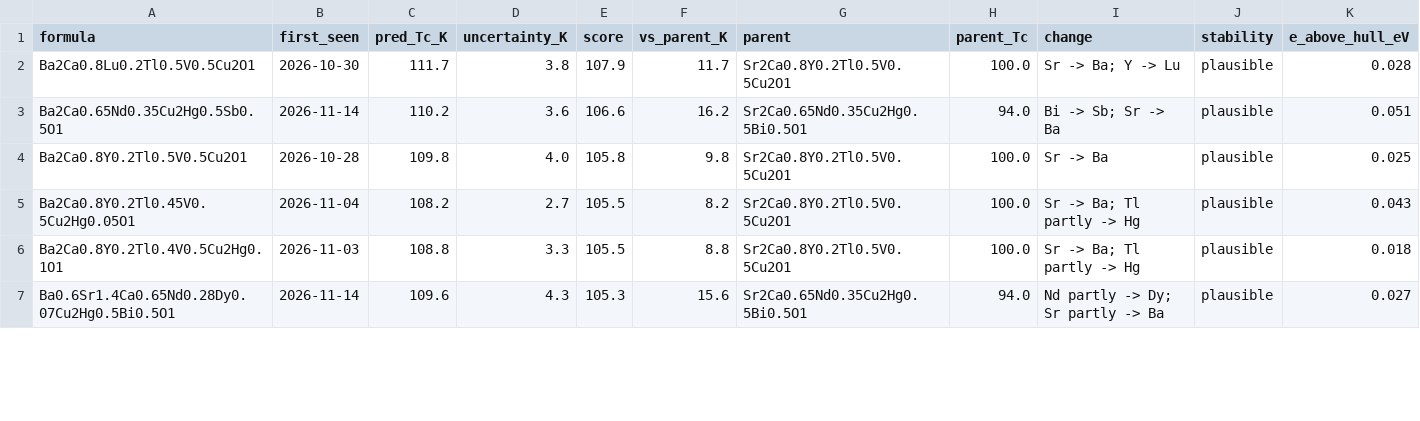
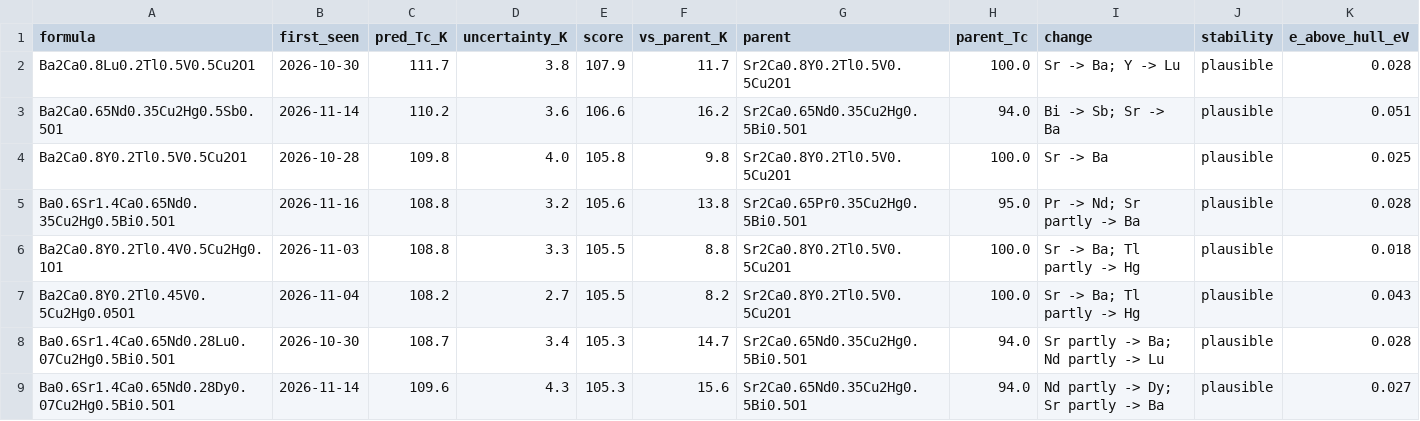
Before and after one commit to jasonbrelsford/superconductor-screen, a CSV file: results/2026-11-16/hits.csv, drawn as a sheet; only a part is shown; rows hold the shown columns only; the diff covers the shown part only; the diff names each change by its address in the sheet, - before the commit and + after, or states it on an @@ line.

```diff
--- a/results/2026-11-16/hits.csv
+++ b/results/2026-11-16/hits.csv
+row 5: Ba0.6Sr1.4Ca0.65Nd0.35Cu2Hg0.5Bi0.5O1 | 2026-11-16 | 108.8 | 3.2 | 105.6 | 13.8 | Sr2Ca0.65Pr0.35Cu2Hg0.5Bi0.5O1 | 95.0 | Pr -> Nd; Sr partly -> Ba | plausible | 0.028
+row 8: Ba0.6Sr1.4Ca0.65Nd0.28Lu0.07Cu2Hg0.5Bi0.5O1 | 2026-10-30 | 108.7 | 3.4 | 105.3 | 14.7 | Sr2Ca0.65Nd0.35Cu2Hg0.5Bi0.5O1 | 94.0 | Sr partly -> Ba; Nd partly -> Lu | plausible | 0.028
```
Also changed, not shown: 1 added row, 1 moved row and 7 edited cells elsewhere in this file, results/2026-11-16/gain.csv, results/2026-11-16/highest.csv, 8 other files.
